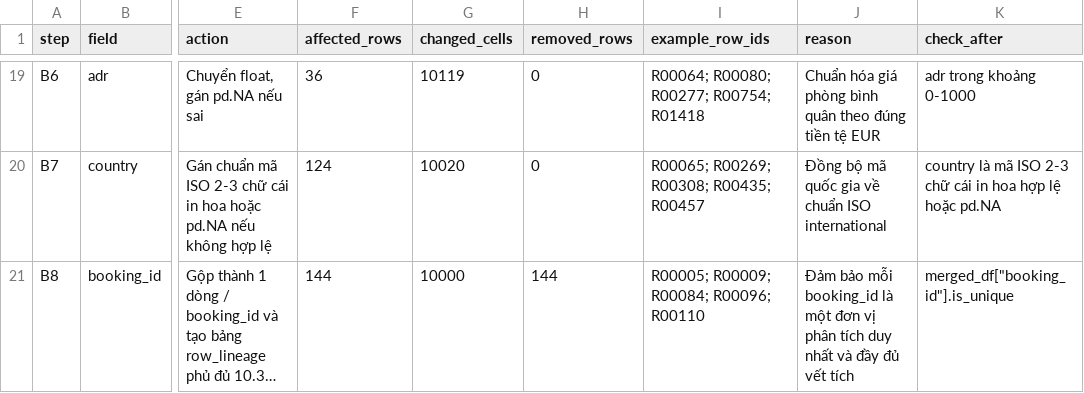
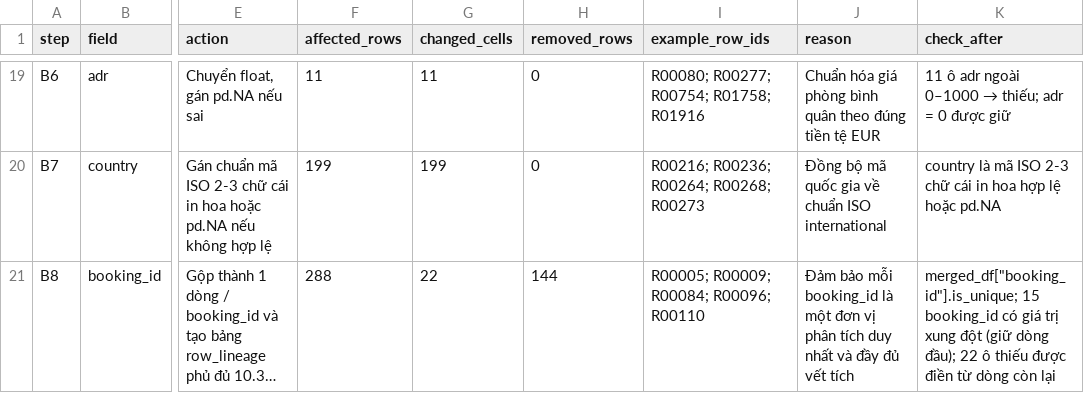
Before and after one commit to hanhathuy/hotel-booking-analysis, a CSV file: outputs/cleaning_log.csv, drawn as a sheet; only a part is shown, gaps mark what is left out; long unchanged cells end in …; the diff covers the shown part only; the diff names each change by its address in the sheet, - before the commit and + after, or states it on an @@ line.

```diff
--- a/outputs/cleaning_log.csv
+++ b/outputs/cleaning_log.csv
-F19 (affected_rows): 36
+F19 (affected_rows): 11
-G19 (changed_cells): 10119
+G19 (changed_cells): 11
-I19 (example_row_ids): R00064; R00080; R00277; R00754; R01418
+I19 (example_row_ids): R00080; R00277; R00754; R01758; R01916
@@ K19 (check_after): adr trong khoảng 0-1000 → 11 ô adr ngoài 0–1000 → thiếu; adr = 0 được giữ @@
-F20 (affected_rows): 124
+F20 (affected_rows): 199
-G20 (changed_cells): 10020
+G20 (changed_cells): 199
-I20 (example_row_ids): R00065; R00269; R00308; R00435; R00457
+I20 (example_row_ids): R00216; R00236; R00264; R00268; R00273
-F21 (affected_rows): 144
+F21 (affected_rows): 288
-G21 (changed_cells): 10000
+G21 (changed_cells): 22
-K21 (check_after): merged_df["booking_id"].is_unique
+K21 (check_after): merged_df["booking_id"].is_unique; 15 booking_id có giá trị xung đột (giữ dòng đầu); 22 ô thiếu được điền từ dòng còn lại
```
Also changed, not shown: 30 edited cells elsewhere in this file, outputs/tables/a_issue_catalog.csv, outputs/tables/q01_before_after.csv, 13 other files.
